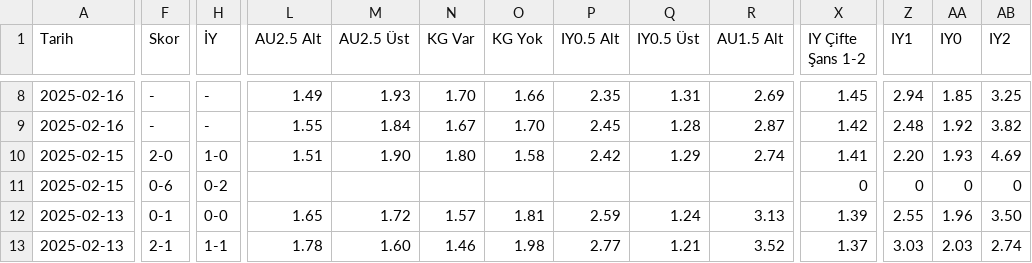
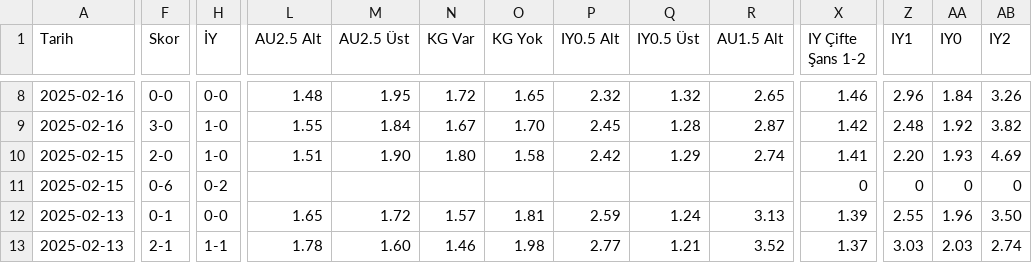
Before and after one commit to analysematchodds/match_odds_csv, a CSV file: turkiye1.csv, drawn as a sheet; only a part is shown, gaps mark what is left out; the diff covers the shown part only; the diff names each change by its address in the sheet, - before the commit and + after, or states it on an @@ line.

```diff
--- a/turkiye1.csv
+++ b/turkiye1.csv
-F8 (Skor): -
+F8 (Skor): 0-0
-H8 (İY): -
+H8 (İY): 0-0
-L8 (AU2.5 Alt): 1.49
+L8 (AU2.5 Alt): 1.48
-M8 (AU2.5 Üst): 1.93
+M8 (AU2.5 Üst): 1.95
-N8 (KG Var): 1.70
+N8 (KG Var): 1.72
-O8 (KG Yok): 1.66
+O8 (KG Yok): 1.65
-P8 (IY0.5 Alt): 2.35
+P8 (IY0.5 Alt): 2.32
-Q8 (IY0.5 Üst): 1.31
+Q8 (IY0.5 Üst): 1.32
-R8 (AU1.5 Alt): 2.69
+R8 (AU1.5 Alt): 2.65
-X8 (IY Çifte Şans 1-2): 1.45
+X8 (IY Çifte Şans 1-2): 1.46
-Z8 (IY1): 2.94
+Z8 (IY1): 2.96
-AA8 (IY0): 1.85
+AA8 (IY0): 1.84
-AB8 (IY2): 3.25
+AB8 (IY2): 3.26
-F9 (Skor): -
+F9 (Skor): 3-0
-H9 (İY): -
+H9 (İY): 1-0
```
Also changed, not shown: 67 edited cells elsewhere in this file.
